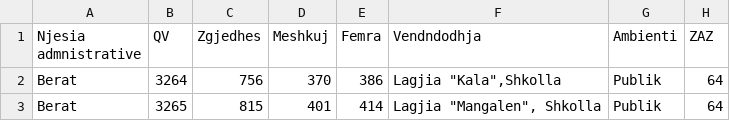
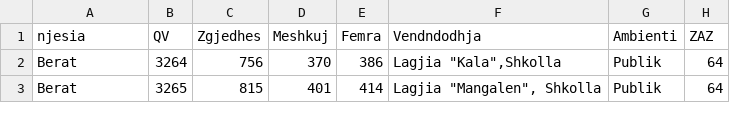
Before and after one commit to elvinmehilli/elvinmehilli.github.io, a CSV file: _data/qv.csv, drawn as a sheet; only a part is shown.

Commit message:
Update qv.csv

```diff
--- a/_data/qv.csv
+++ b/_data/qv.csv
@@ -1,2 +1,2 @@
-Njesia admnistrative,QV,Zgjedhes,Meshkuj,Femra,Vendndodhja,Ambienti,ZAZ
+njesia,QV,Zgjedhes,Meshkuj,Femra,Vendndodhja,Ambienti,ZAZ
 Berat,3264,756,370,386,"Lagjia ""Kala"",Shkolla",Publik,64
```
